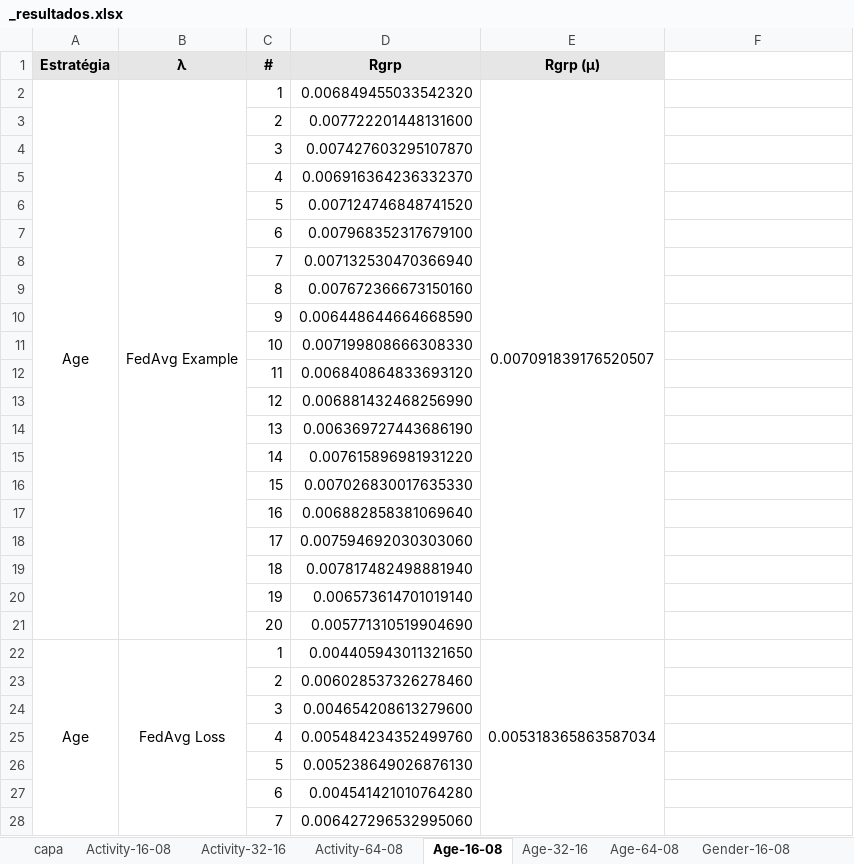
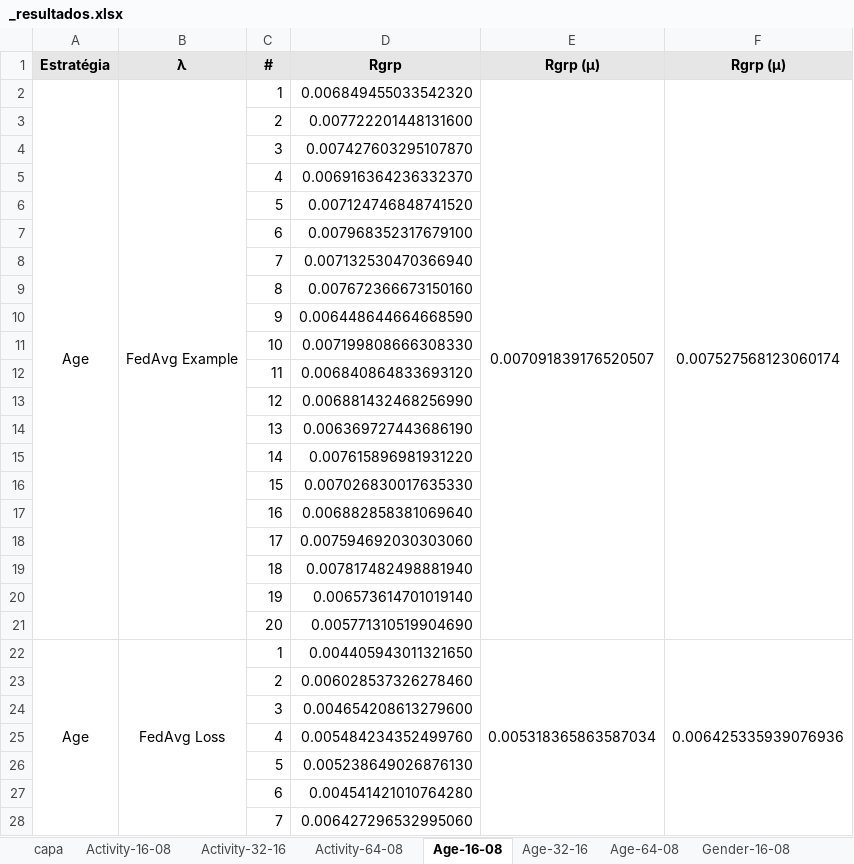
Before and after one commit to ravarmes/recsys-fair-federation-flower, an Excel workbook: _resultados.xlsx, sheet Age-16-08, drawn as a sheet; only a part is shown; values as stored, in another font and other column widths than the file's, no borders; conditional formats not drawn; the diff covers the shown part only; the diff names each change by its address in the sheet, - before the commit and + after, or states it on an @@ line.

```diff
--- a/_resultados.xlsx (sheet Age-16-08)
+++ b/_resultados.xlsx (sheet Age-16-08)
-F1: (empty)
+F1: Rgrp (µ)
-F1 fill: none
+F1 fill: #E7E6E6
-F2 (Rgrp (µ)): (empty)
+F2 (Rgrp (µ)): 0.007527568123060174
+F2:F21 merged
-F22 (Rgrp (µ)): (empty)
+F22 (Rgrp (µ)): 0.006425335939076936
+F22:F41 merged
```
Also changed, not shown: 9 edited cells and merged cells elsewhere in this sheet, sheet Gender-16-08, sheet capa, sheet Activity-16-08, 49 other files.
